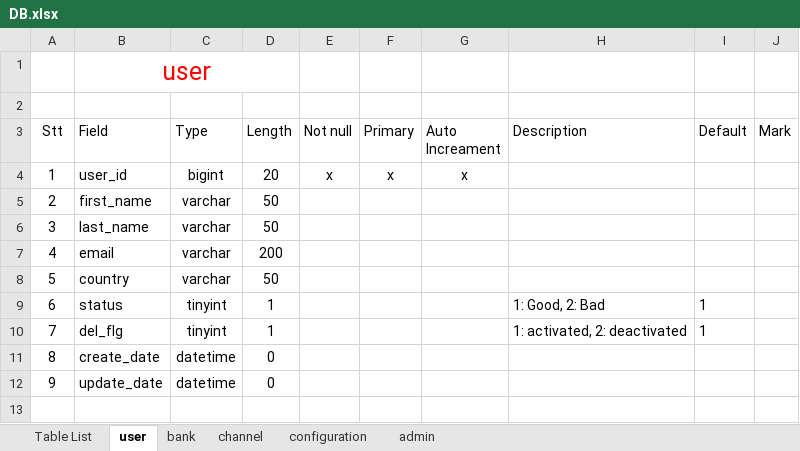
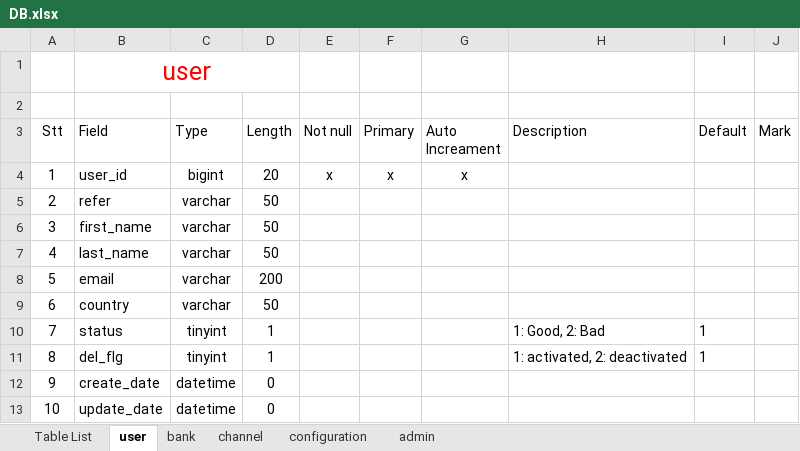
Before and after one commit to lmkhang/document, an Excel workbook: DB/DB.xlsx, sheet user, drawn as a sheet; values as stored, in another font and other column widths than the file's, no borders; table styles not drawn; addresses are those after the commit; the diff names each change by its address in the sheet, - before the commit and + after, or states it on an @@ line.

```diff
--- a/DB/DB.xlsx (sheet user)
+++ b/DB/DB.xlsx (sheet user)
+row 5: 2 | refer | varchar | 50
@@ column A (Stt) renumbered from row 6 down @@
```
Also changed, not shown: sheet channel, 18 other files.
